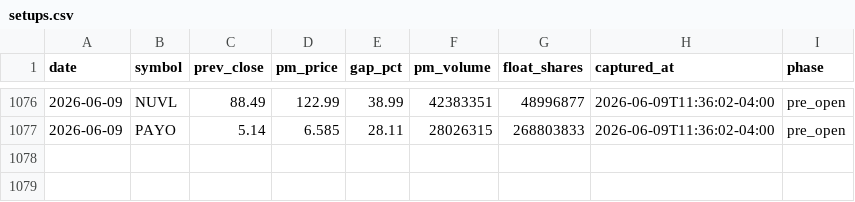
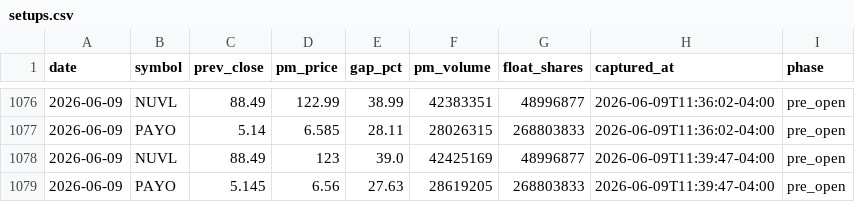
Before and after one commit to emart-ai/dailytrade, a CSV file: data/setups.csv, drawn as a sheet; only a part is shown, gaps mark what is left out.

Commit message:
scan: 2026-06-09T15:39Z

```diff
--- a/data/setups.csv
+++ b/data/setups.csv
@@ -1077 +1077,3 @@ date,symbol,prev_close,pm_price,gap_pct,pm_volume,float_shares,captured_at,phase
 2026-06-09,PAYO,5.14,6.585,28.11,28026315,268803833,2026-06-09T11:36:02-04:00,pre_open
+2026-06-09,NUVL,88.49,123,39.0,42425169,48996877,2026-06-09T11:39:47-04:00,pre_open
+2026-06-09,PAYO,5.145,6.56,27.63,28619205,268803833,2026-06-09T11:39:47-04:00,pre_open
```
